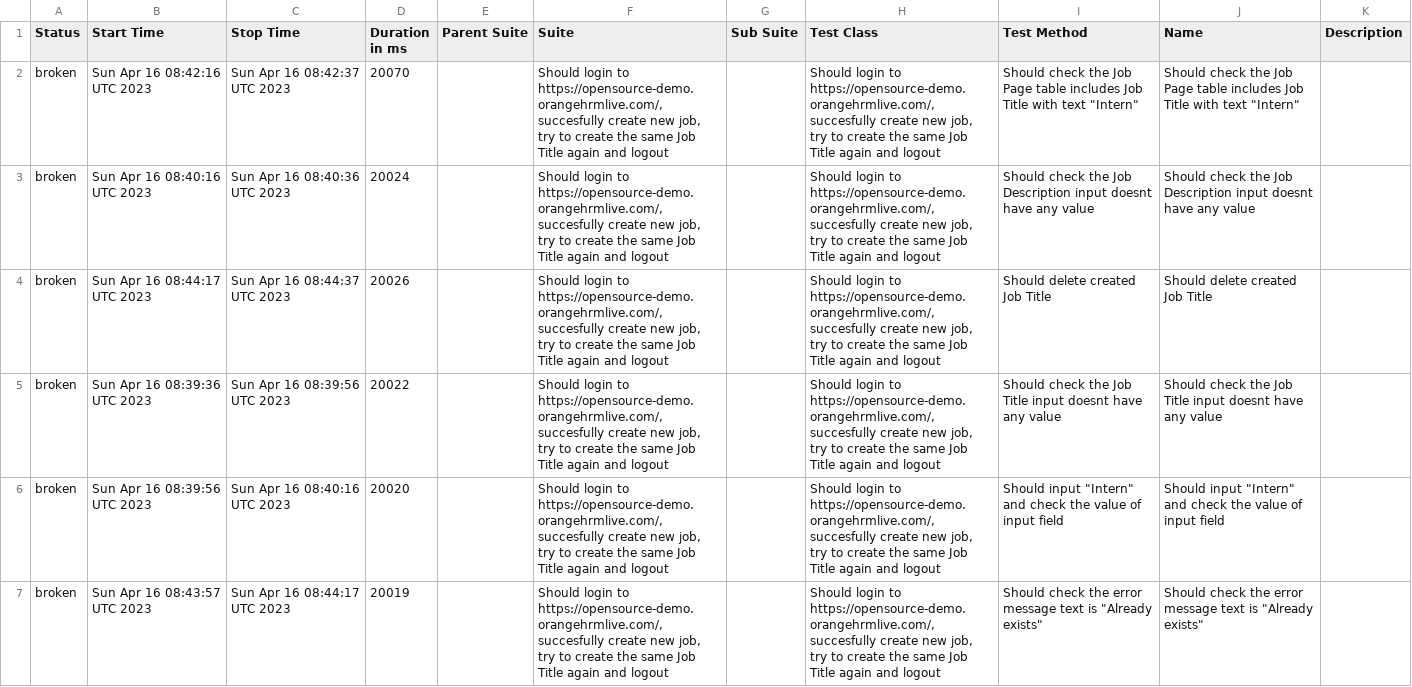
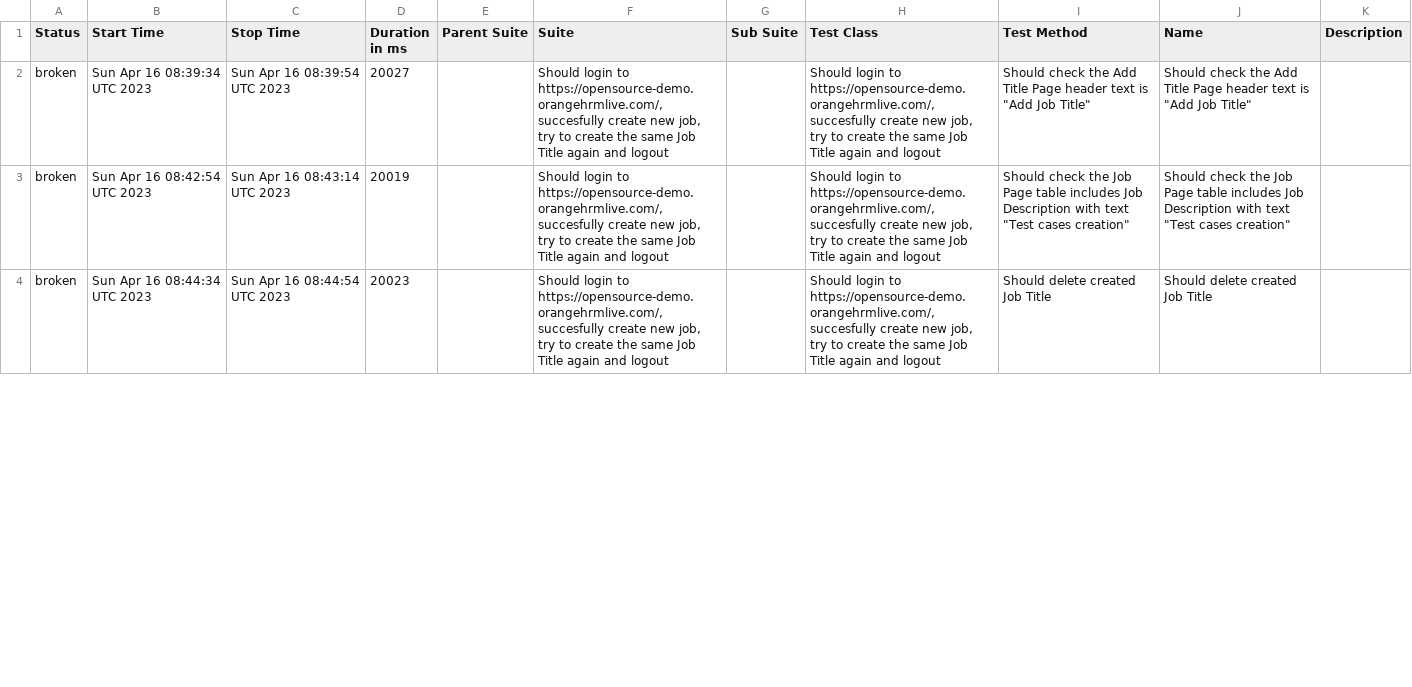
Before and after one commit to Valiantsin2021/AT_JS_HT1_Valiantsin_Lutchanka, a CSV file: data/suites.csv, drawn as a sheet; only a part is shown; the diff covers the shown part only.

```diff
--- a/data/suites.csv
+++ b/data/suites.csv
@@ -1,7 +1,4 @@
 "Status","Start Time","Stop Time","Duration in ms","Parent Suite","Suite","Sub Suite","Test Class","Test Method","Name","Description"
-"broken","Sun Apr 16 08:42:16 UTC 2023","Sun Apr 16 08:42:37 UTC 2023","20070","","Should login to https://opensource-demo.orangehrmlive.com/, succesfully create new job, try to create the same Job Title again and logout","","Should login to https://opensource-demo.orangehrmlive.com/, succesfully create new job, try to create the same Job Title again and logout","Should check the Job Page table includes Job Title with text ""Intern""","Should check the Job Page table includes Job Title with text ""Intern""",""
-"broken","Sun Apr 16 08:40:16 UTC 2023","Sun Apr 16 08:40:36 UTC 2023","20024","","Should login to https://opensource-demo.orangehrmlive.com/, succesfully create new job, try to create the same Job Title again and logout","","Should login to https://opensource-demo.orangehrmlive.com/, succesfully create new job, try to create the same Job Title again and logout","Should check the Job Description input doesnt have any value","Should check the Job Description input doesnt have any value",""
-"broken","Sun Apr 16 08:44:17 UTC 2023","Sun Apr 16 08:44:37 UTC 2023","20026","","Should login to https://opensource-demo.orangehrmlive.com/, succesfully create new job, try to create the same Job Title again and logout","","Should login to https://opensource-demo.orangehrmlive.com/, succesfully create new job, try to create the same Job Title again and logout","Should delete created Job Title","Should delete created Job Title",""
-"broken","Sun Apr 16 08:39:36 UTC 2023","Sun Apr 16 08:39:56 UTC 2023","20022","","Should login to https://opensource-demo.orangehrmlive.com/, succesfully create new job, try to create the same Job Title again and logout","","Should login to https://opensource-demo.orangehrmlive.com/, succesfully create new job, try to create the same Job Title again and logout","Should check the Job Title input doesnt have any value","Should check the Job Title input doesnt have any value",""
-"broken","Sun Apr 16 08:39:56 UTC 2023","Sun Apr 16 08:40:16 UTC 2023","20020","","Should login to https://opensource-demo.orangehrmlive.com/, succesfully create new job, try to create the same Job Title again and logout","","Should login to https://opensource-demo.orangehrmlive.com/, succesfully create new job, try to create the same Job Title again and logout","Should input ""Intern"" and check the value of input field","Should input ""Intern"" and check the value of input field",""
-"broken","Sun Apr 16 08:43:57 UTC 2023","Sun Apr 16 08:44:17 UTC 2023","20019","","Should login to https://opensource-demo.orangehrmlive.com/, succesfully create new job, try to create the same Job Title again and logout","","Should login to https://opensource-demo.orangehrmlive.com/, succesfully create new job, try to create the same Job Title again and logout","Should check the error message text is ""Already exists""","Should check the error message text is ""Already exists""",""
+"broken","Sun Apr 16 08:39:34 UTC 2023","Sun Apr 16 08:39:54 UTC 2023","20027","","Should login to https://opensource-demo.orangehrmlive.com/, succesfully create new job, try to create the same Job Title again and logout","","Should login to https://opensource-demo.orangehrmlive.com/, succesfully create new job, try to create the same Job Title again and logout","Should check the Add Title Page header text is ""Add Job Title""","Should check the Add Title Page header text is ""Add Job Title""",""
+"broken","Sun Apr 16 08:42:54 UTC 2023","Sun Apr 16 08:43:14 UTC 2023","20019","","Should login to https://opensource-demo.orangehrmlive.com/, succesfully create new job, try to create the same Job Title again and logout","","Should login to https://opensource-demo.orangehrmlive.com/, succesfully create new job, try to create the same Job Title again and logout","Should check the Job Page table includes Job Description with text ""Test cases creation""","Should check the Job Page table includes Job Description with text ""Test cases creation""",""
+"broken","Sun Apr 16 08:44:34 UTC 2023","Sun Apr 16 08:44:54 UTC 2023","20023","","Should login to https://opensource-demo.orangehrmlive.com/, succesfully create new job, try to create the same Job Title again and logout","","Should login to https://opensource-demo.orangehrmlive.com/, succesfully create new job, try to create the same Job Title again and logout","Should delete created Job Title","Should delete created Job Title",""
```
Also changed, not shown: 6 added rows, 3 removed rows and 40 edited cells elsewhere in this file, 58 other files.
